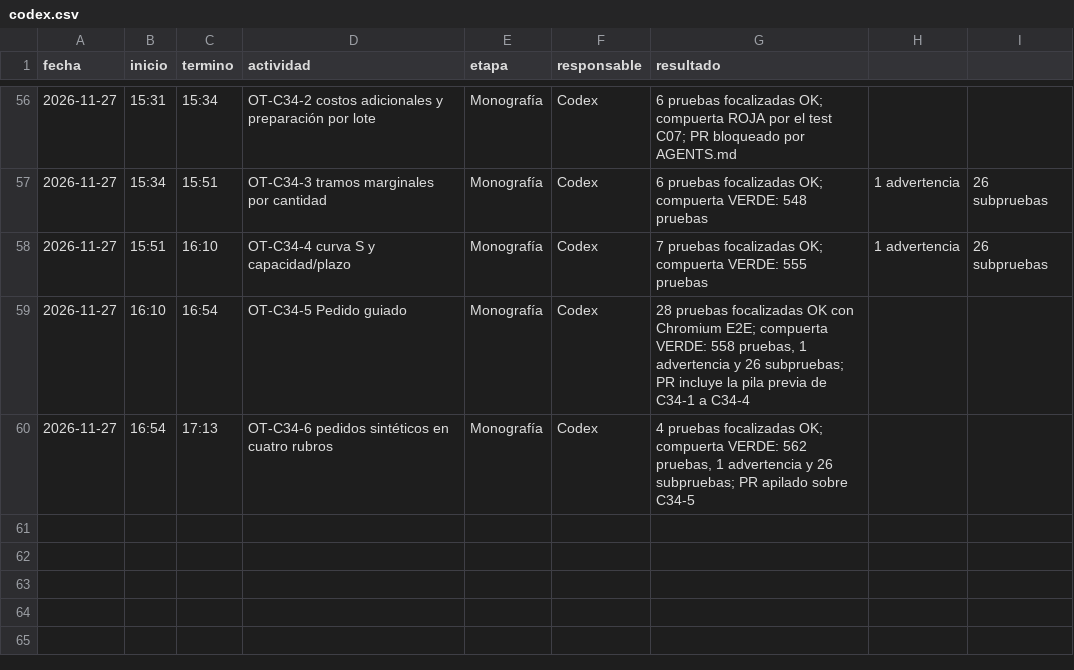
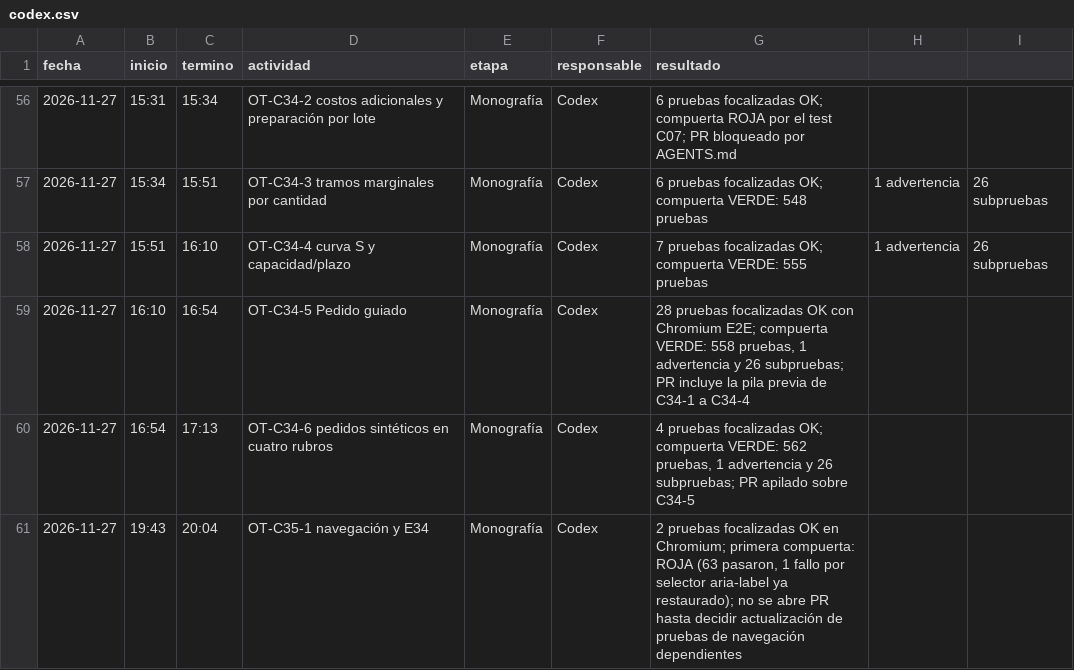
Before and after one commit to patrickpaucara-eng/sistema-costos-consolidado, a CSV file: docs/entrega/tiempos/codex.csv, drawn as a sheet; only a part is shown, gaps mark what is left out; the diff names each change by its address in the sheet, - before the commit and + after, or states it on an @@ line.

Commit message:
C35-1 conserva selector y registra compuerta

```diff
--- a/docs/entrega/tiempos/codex.csv
+++ b/docs/entrega/tiempos/codex.csv
+row 61: 2026-11-27 | 19:43 | 20:04 | OT-C35-1 navegación y E34 | Monografía | Codex | 2 pruebas focalizadas OK en Chromium; primera compuerta: ROJA (63 pasaron, 1 fallo por selector aria-label ya restaurado); no se abre PR hasta decidir actualización de pruebas de navegación dependientes
```
Also changed, not shown: 4 other files.
